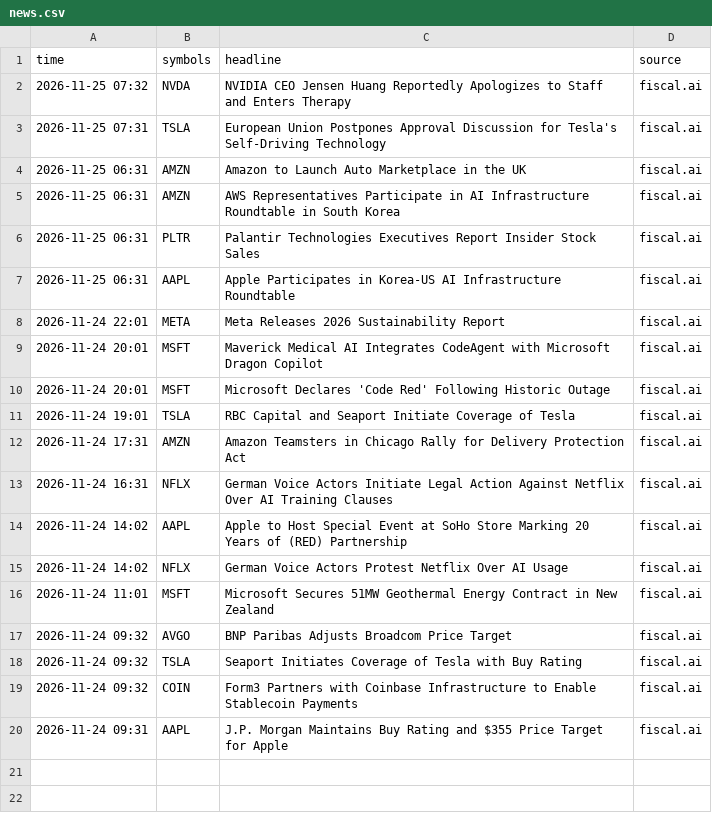
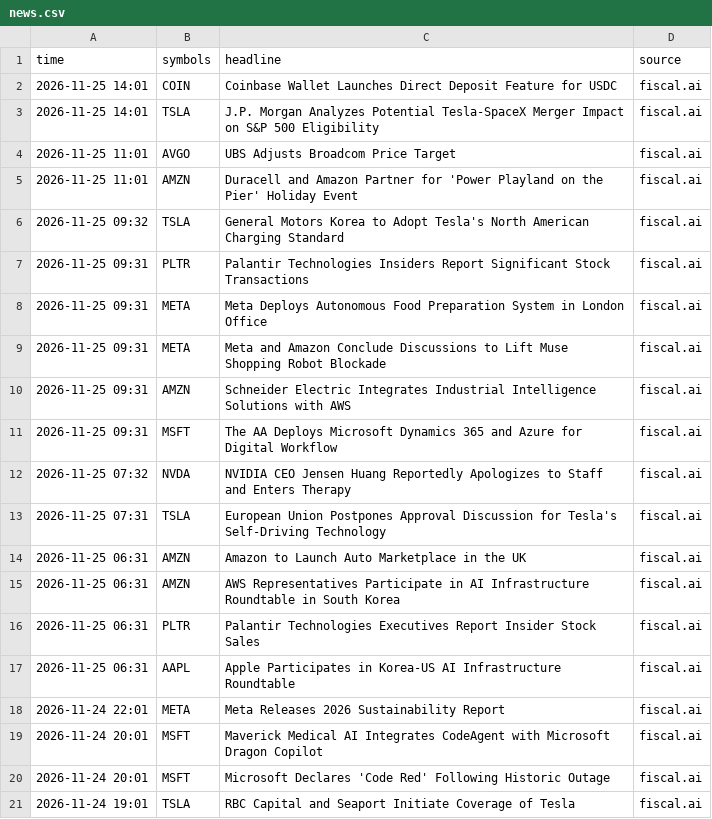
Before and after one commit to jones-benjam/alpaca-options-bot, a CSV file: memory/news.csv, drawn as a sheet; removed rows and columns are numbered as before the commit, all else as after; the diff names each change by its address in the sheet, - before the commit and + after, or states it on an @@ line.

```diff
--- a/memory/news.csv
+++ b/memory/news.csv
+row 2: 2026-11-25 14:01 | COIN | Coinbase Wallet Launches Direct Deposit Feature for USDC | fiscal.ai
+row 3: 2026-11-25 14:01 | TSLA | J.P. Morgan Analyzes Potential Tesla-SpaceX Merger Impact on S&P 500 Eligibility | fiscal.ai
+row 4: 2026-11-25 11:01 | AVGO | UBS Adjusts Broadcom Price Target | fiscal.ai
+row 5: 2026-11-25 11:01 | AMZN | Duracell and Amazon Partner for 'Power Playland on the Pier' Holiday Event | fiscal.ai
+row 6: 2026-11-25 09:32 | TSLA | General Motors Korea to Adopt Tesla's North American Charging Standard | fiscal.ai
+row 7: 2026-11-25 09:31 | PLTR | Palantir Technologies Insiders Report Significant Stock Transactions | fiscal.ai
+row 8: 2026-11-25 09:31 | META | Meta Deploys Autonomous Food Preparation System in London Office | fiscal.ai
+row 9: 2026-11-25 09:31 | META | Meta and Amazon Conclude Discussions to Lift Muse Shopping Robot Blockade | fiscal.ai
+row 10: 2026-11-25 09:31 | AMZN | Schneider Electric Integrates Industrial Intelligence Solutions with AWS | fiscal.ai
+row 11: 2026-11-25 09:31 | MSFT | The AA Deploys Microsoft Dynamics 365 and Azure for Digital Workflow | fiscal.ai
-row 12: 2026-11-24 17:31 | AMZN | Amazon Teamsters in Chicago Rally for Delivery Protection Act | fiscal.ai
-row 13: 2026-11-24 16:31 | NFLX | German Voice Actors Initiate Legal Action Against Netflix Over AI Training Clauses | fiscal.ai
-row 14: 2026-11-24 14:02 | AAPL | Apple to Host Special Event at SoHo Store Marking 20 Years of (RED) Partnership | fiscal.ai
-row 15: 2026-11-24 14:02 | NFLX | German Voice Actors Protest Netflix Over AI Usage | fiscal.ai
-row 16: 2026-11-24 11:01 | MSFT | Microsoft Secures 51MW Geothermal Energy Contract in New Zealand | fiscal.ai
-row 17: 2026-11-24 09:32 | AVGO | BNP Paribas Adjusts Broadcom Price Target | fiscal.ai
-row 18: 2026-11-24 09:32 | TSLA | Seaport Initiates Coverage of Tesla with Buy Rating | fiscal.ai
-row 19: 2026-11-24 09:32 | COIN | Form3 Partners with Coinbase Infrastructure to Enable Stablecoin Payments | fiscal.ai
-row 20: 2026-11-24 09:31 | AAPL | J.P. Morgan Maintains Buy Rating and $355 Price Target for Apple | fiscal.ai
```
Also changed, not shown: memory/candidates.csv, memory/market.csv, 5 other files.
